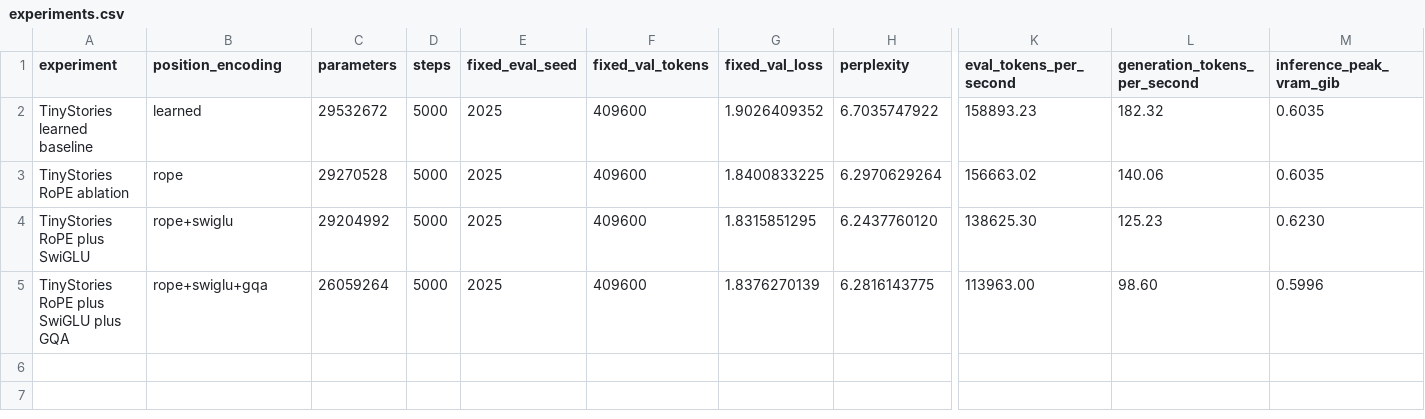
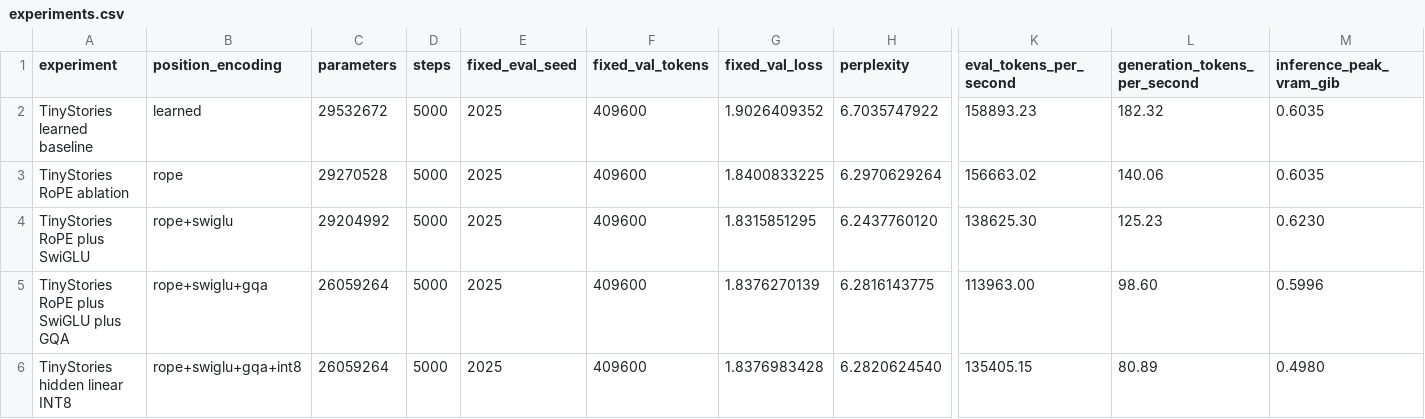
Before and after one commit to sergeiredkin/LLM-internals, a CSV file: reports/experiments.csv, drawn as a sheet; only a part is shown, gaps mark what is left out; rows hold the shown columns only; the diff names each change by its address in the sheet, - before the commit and + after, or states it on an @@ line.

Commit message:
Add validated per-channel INT8 inference

```diff
--- a/reports/experiments.csv
+++ b/reports/experiments.csv
+row 6: TinyStories hidden linear INT8 | rope+swiglu+gqa+int8 | 26059264 | 5000 | 2025 | 409600 | 1.8376983428 | 6.2820624540 | 135405.15 | 80.89 | 0.4980
```
Also changed, not shown: 11 other files.
